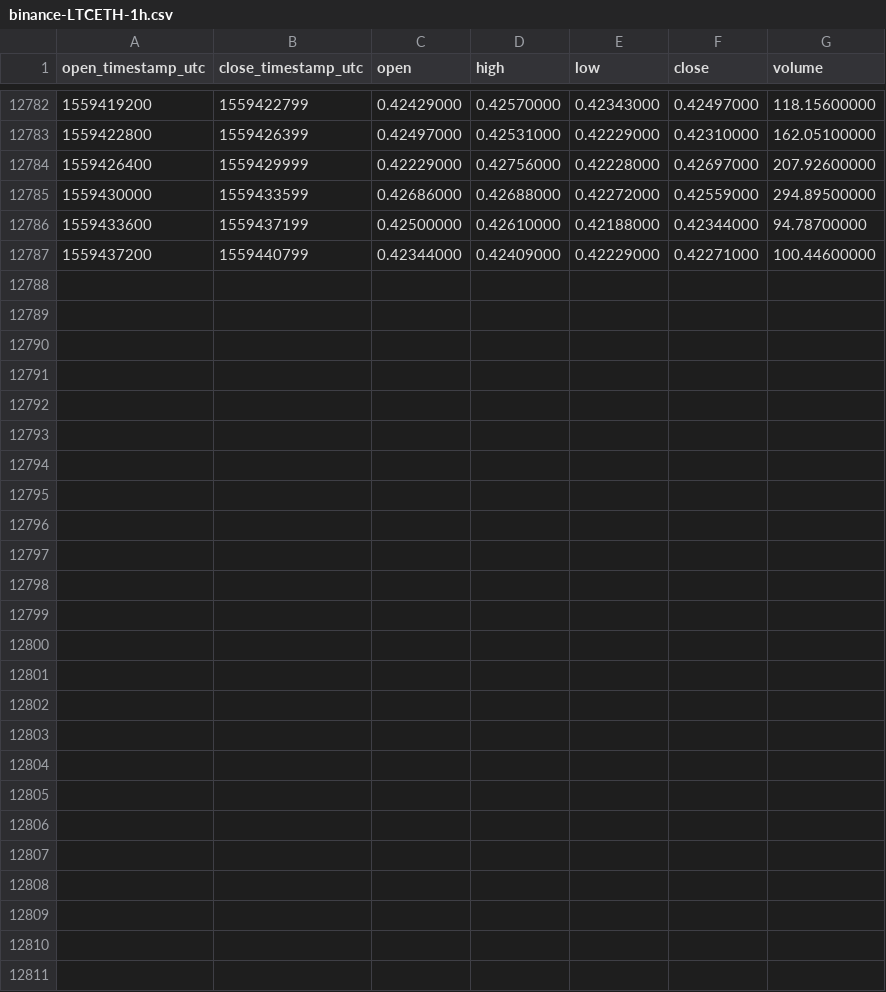
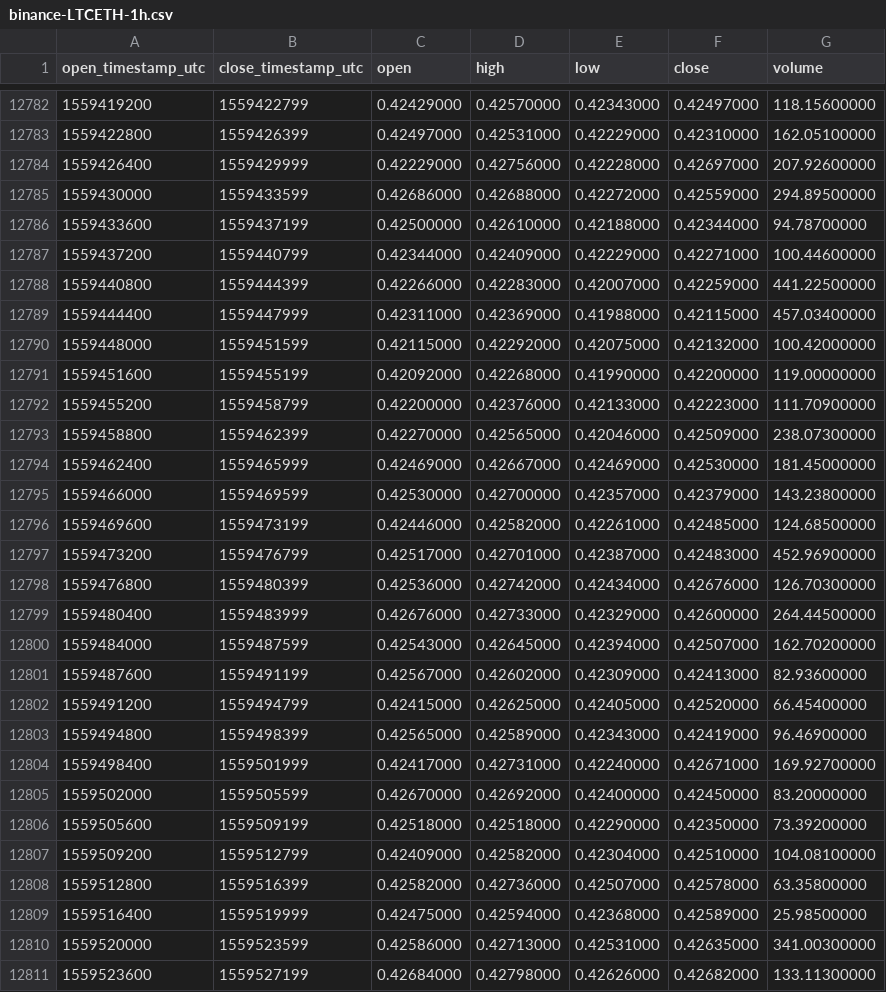
Before and after one commit to cryptobigbro/binance-LTCETH, a CSV file: binance-LTCETH-1h.csv, drawn as a sheet; only a part is shown, gaps mark what is left out; the diff names each change by its address in the sheet, - before the commit and + after, or states it on an @@ line.

Commit message:
Update OHLCV data.

```diff
--- a/binance-LTCETH-1h.csv
+++ b/binance-LTCETH-1h.csv
+row 12788: 1559440800 | 1559444399 | 0.42266000 | 0.42283000 | 0.42007000 | 0.42259000 | 441.22500000
+row 12789: 1559444400 | 1559447999 | 0.42311000 | 0.42369000 | 0.41988000 | 0.42115000 | 457.03400000
+row 12790: 1559448000 | 1559451599 | 0.42115000 | 0.42292000 | 0.42075000 | 0.42132000 | 100.42000000
+row 12791: 1559451600 | 1559455199 | 0.42092000 | 0.42268000 | 0.41990000 | 0.42200000 | 119.00000000
+row 12792: 1559455200 | 1559458799 | 0.42200000 | 0.42376000 | 0.42133000 | 0.42223000 | 111.70900000
+row 12793: 1559458800 | 1559462399 | 0.42270000 | 0.42565000 | 0.42046000 | 0.42509000 | 238.07300000
+row 12794: 1559462400 | 1559465999 | 0.42469000 | 0.42667000 | 0.42469000 | 0.42530000 | 181.45000000
+row 12795: 1559466000 | 1559469599 | 0.42530000 | 0.42700000 | 0.42357000 | 0.42379000 | 143.23800000
+row 12796: 1559469600 | 1559473199 | 0.42446000 | 0.42582000 | 0.42261000 | 0.42485000 | 124.68500000
+row 12797: 1559473200 | 1559476799 | 0.42517000 | 0.42701000 | 0.42387000 | 0.42483000 | 452.96900000
+row 12798: 1559476800 | 1559480399 | 0.42536000 | 0.42742000 | 0.42434000 | 0.42676000 | 126.70300000
+row 12799: 1559480400 | 1559483999 | 0.42676000 | 0.42733000 | 0.42329000 | 0.42600000 | 264.44500000
+row 12800: 1559484000 | 1559487599 | 0.42543000 | 0.42645000 | 0.42394000 | 0.42507000 | 162.70200000
+row 12801: 1559487600 | 1559491199 | 0.42567000 | 0.42602000 | 0.42309000 | 0.42413000 | 82.93600000
+row 12802: 1559491200 | 1559494799 | 0.42415000 | 0.42625000 | 0.42405000 | 0.42520000 | 66.45400000
+row 12803: 1559494800 | 1559498399 | 0.42565000 | 0.42589000 | 0.42343000 | 0.42419000 | 96.46900000
+row 12804: 1559498400 | 1559501999 | 0.42417000 | 0.42731000 | 0.42240000 | 0.42671000 | 169.92700000
+row 12805: 1559502000 | 1559505599 | 0.42670000 | 0.42692000 | 0.42400000 | 0.42450000 | 83.20000000
+row 12806: 1559505600 | 1559509199 | 0.42518000 | 0.42518000 | 0.42290000 | 0.42350000 | 73.39200000
+row 12807: 1559509200 | 1559512799 | 0.42409000 | 0.42582000 | 0.42304000 | 0.42510000 | 104.08100000
+row 12808: 1559512800 | 1559516399 | 0.42582000 | 0.42736000 | 0.42507000 | 0.42578000 | 63.35800000
+row 12809: 1559516400 | 1559519999 | 0.42475000 | 0.42594000 | 0.42368000 | 0.42589000 | 25.98500000
+row 12810: 1559520000 | 1559523599 | 0.42586000 | 0.42713000 | 0.42531000 | 0.42635000 | 341.00300000
+row 12811: 1559523600 | 1559527199 | 0.42684000 | 0.42798000 | 0.42626000 | 0.42682000 | 133.11300000
```
Also changed, not shown: binance-LTCETH-1d.csv.
